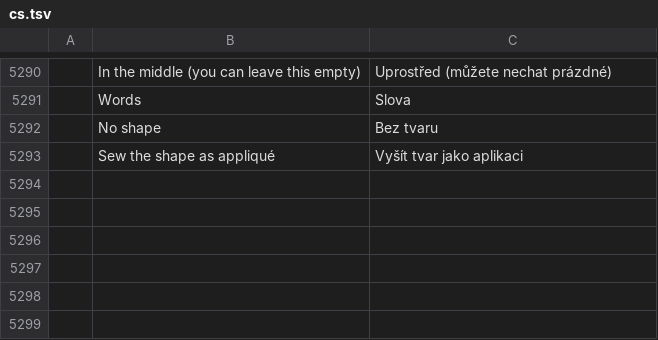
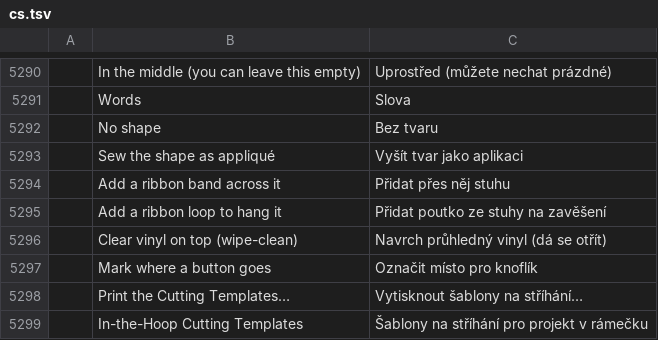
Before and after one commit to SiteSentrix/StitchFoundry, a TSV file: crates/ui-egui/src/i18n/cs.tsv, drawn as a sheet; only a part is shown, gaps mark what is left out; the diff names each change by its address in the sheet, - before the commit and + after, or states it on an @@ line.

```diff
--- a/crates/ui-egui/src/i18n/cs.tsv
+++ b/crates/ui-egui/src/i18n/cs.tsv
+row 5294:  | Add a ribbon band across it | Přidat přes něj stuhu
+row 5295:  | Add a ribbon loop to hang it | Přidat poutko ze stuhy na zavěšení
+row 5296:  | Clear vinyl on top (wipe-clean) | Navrch průhledný vinyl (dá se otřít)
+row 5297:  | Mark where a button goes | Označit místo pro knoflík
+row 5298:  | Print the Cutting Templates… | Vytisknout šablony na stříhání…
+row 5299:  | In-the-Hoop Cutting Templates | Šablony na stříhání pro projekt v rámečku
```
Also changed, not shown: crates/ui-egui/src/i18n/es.tsv, crates/ui-egui/src/i18n/fr.tsv, 13 other files.
